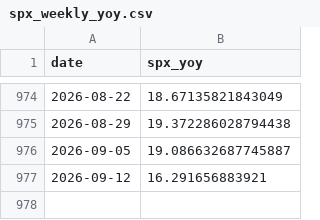
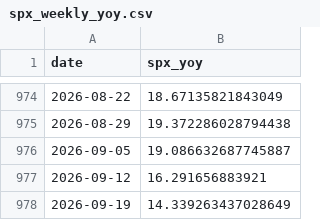
Before and after one commit to smallfishmacro-Git/macro-regime, a CSV file: data/cache/spx_weekly_yoy.csv, drawn as a sheet; only a part is shown, gaps mark what is left out.

Commit message:
chore(data): daily ingest 2026-09-15
NORMAL/SLOWING · GDPNow 4.42 · NY 2.26

```diff
--- a/data/cache/spx_weekly_yoy.csv
+++ b/data/cache/spx_weekly_yoy.csv
@@ -977 +977,2 @@ date,spx_yoy
 2026-09-12,16.291656883921
+2026-09-19,14.339263437028649
```
Also changed, not shown: 6 other files.
